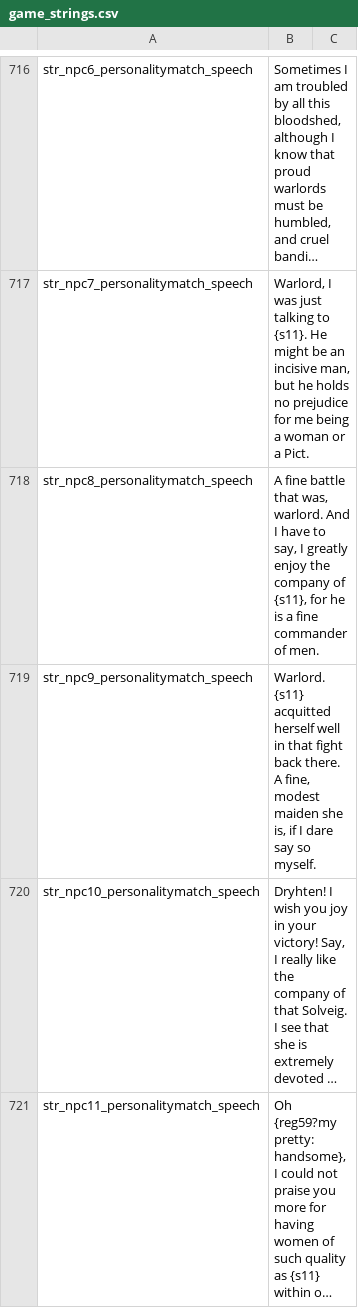
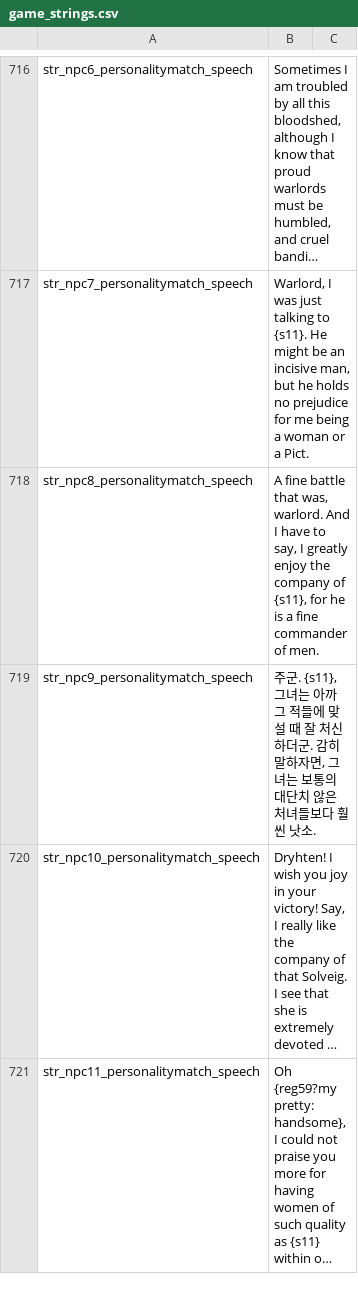
Before and after one commit to 21garam/MB_VikingConquest_R_Korean, a CSV file: languages/en/game_strings.csv, drawn as a sheet; only a part is shown, gaps mark what is left out; long unchanged cells end in …; the diff covers the shown part only; the diff names each change by its address in the sheet, - before the commit and + after, or states it on an @@ line.

```diff
--- a/languages/en/game_strings.csv
+++ b/languages/en/game_strings.csv
-B719: Warlord. {s11} acquitted herself well in that fight back there. A fine, modest maiden she is, if I dare say so myself.
+B719: 주군. {s11}, 그녀는 아까 그 적들에 맞설 때 잘 처신하더군. 감히 말하자면, 그녀는 보통의 대단치 않은 처녀들보다 훨씬 낫소.
```
Also changed, not shown: 1 edited cell elsewhere in this file, languages/en/quick_strings.csv.
